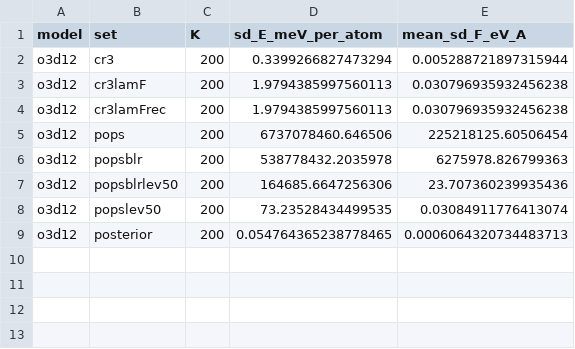
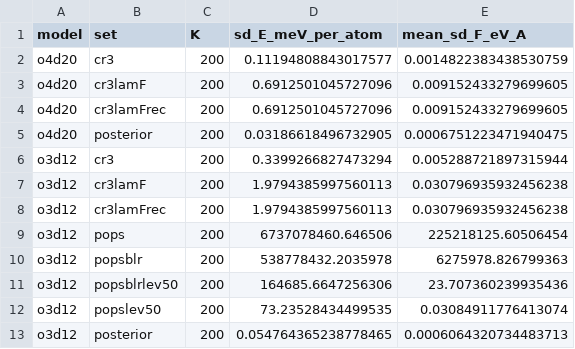
Before and after one commit to kermodegroup/si-qoi-uq-paper, a CSV file: bench/si_qoi_uq/results/member_widths.csv, drawn as a sheet.

```diff
--- a/bench/si_qoi_uq/results/member_widths.csv
+++ b/bench/si_qoi_uq/results/member_widths.csv
@@ -1,2 +1,6 @@
 model,set,K,sd_E_meV_per_atom,mean_sd_F_eV_A
+o4d20,cr3,200,0.11194808843017577,0.0014822383438530759
+o4d20,cr3lamF,200,0.6912501045727096,0.009152433279699605
+o4d20,cr3lamFrec,200,0.6912501045727096,0.009152433279699605
+o4d20,posterior,200,0.03186618496732905,0.0006751223471940475
 o3d12,cr3,200,0.3399266827473294,0.005288721897315944
```
Also changed, not shown: bench/si_qoi_uq/results/coverage.csv, bench/si_qoi_uq/results/delta_vs_committee.csv, 18 other files.
